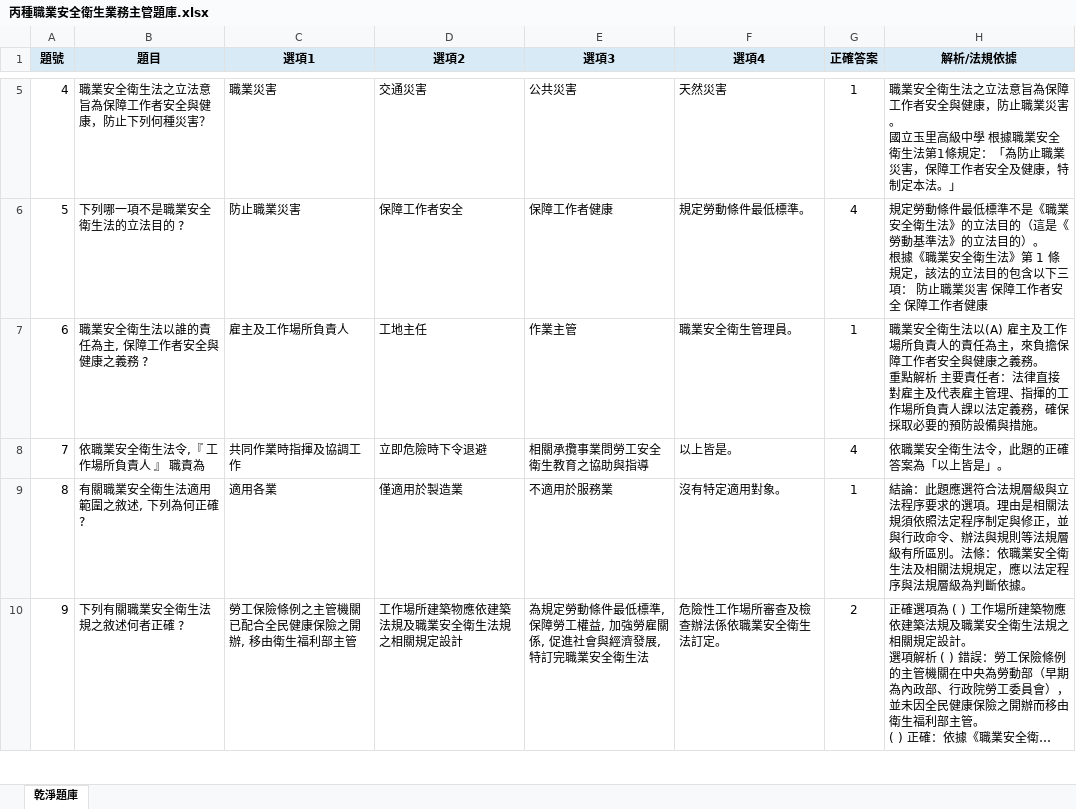
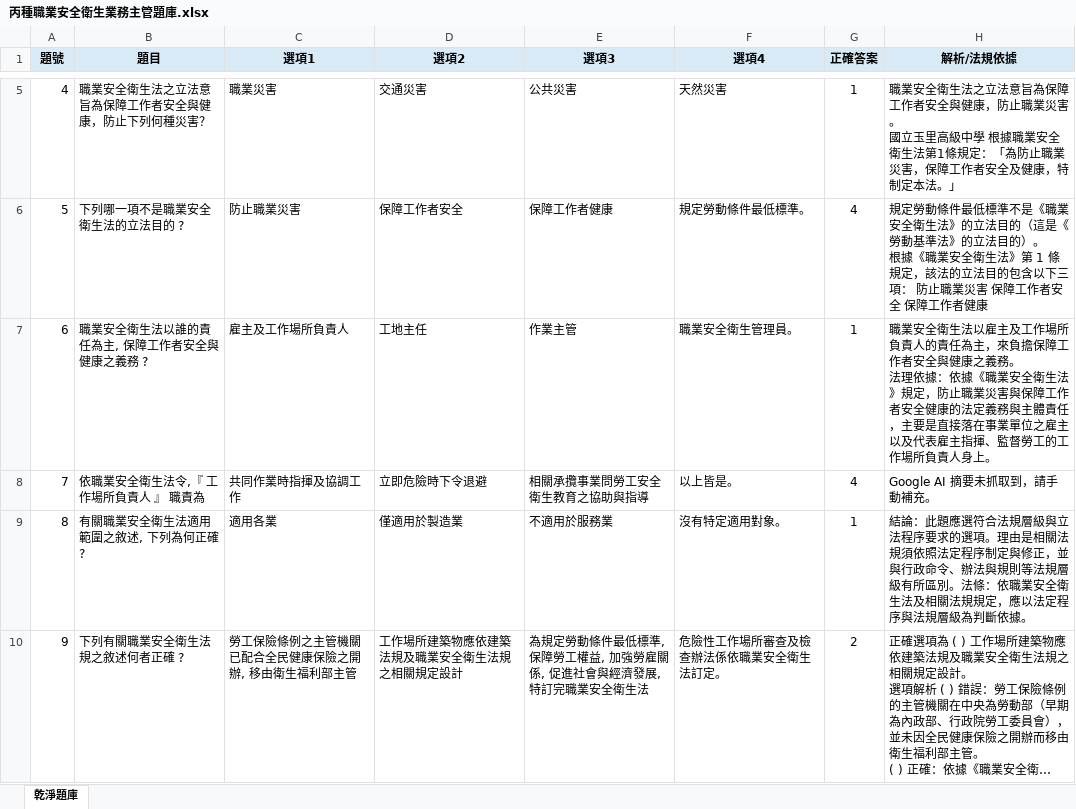
Before and after one commit to drher/drher.github.io, an Excel workbook: salf/丙種職業安全衛生業務主管題庫.xlsx, sheet 乾淨題庫, drawn as a sheet; only a part is shown, gaps mark what is left out; long unchanged cells end in …; values as stored, in another font and other column widths than the file's, no borders; ↵ is a line break in a cell; the diff names each change by its address in the sheet, - before the commit and + after, or states it on an @@ line.

```diff
--- a/salf/丙種職業安全衛生業務主管題庫.xlsx (sheet 乾淨題庫)
+++ b/salf/丙種職業安全衛生業務主管題庫.xlsx (sheet 乾淨題庫)
-H7 (解析/法規依據): …衛生法以(A) 雇主及工作場所負責人的責任為主，來負擔保障工作者安全與健康之義務。 ↵ 重點解析 主要責任者：法律直接對雇主及代表雇主管理、指揮的工作場所負責人課以法定義務，確保採取必要的預防設備與措施。
+H7 (解析/法規依據): …衛生法以雇主及工作場所負責人的責任為主，來負擔保障工作者安全與健康之義務。 ↵ 法理依據：依據《職業安全衛生法》規定，防止職業災害與保障工作者安全健康的法定義務與主體責任，主要是直接落在事業單位之雇主以及代表雇主指揮、監督勞工的工作場所負責人身上。
-H8 (解析/法規依據): 依職業安全衛生法令，此題的正確答案為「以上皆是」。
+H8 (解析/法規依據): Google AI 摘要未抓取到，請手動補充。
```
Also changed, not shown: 2 other files.
